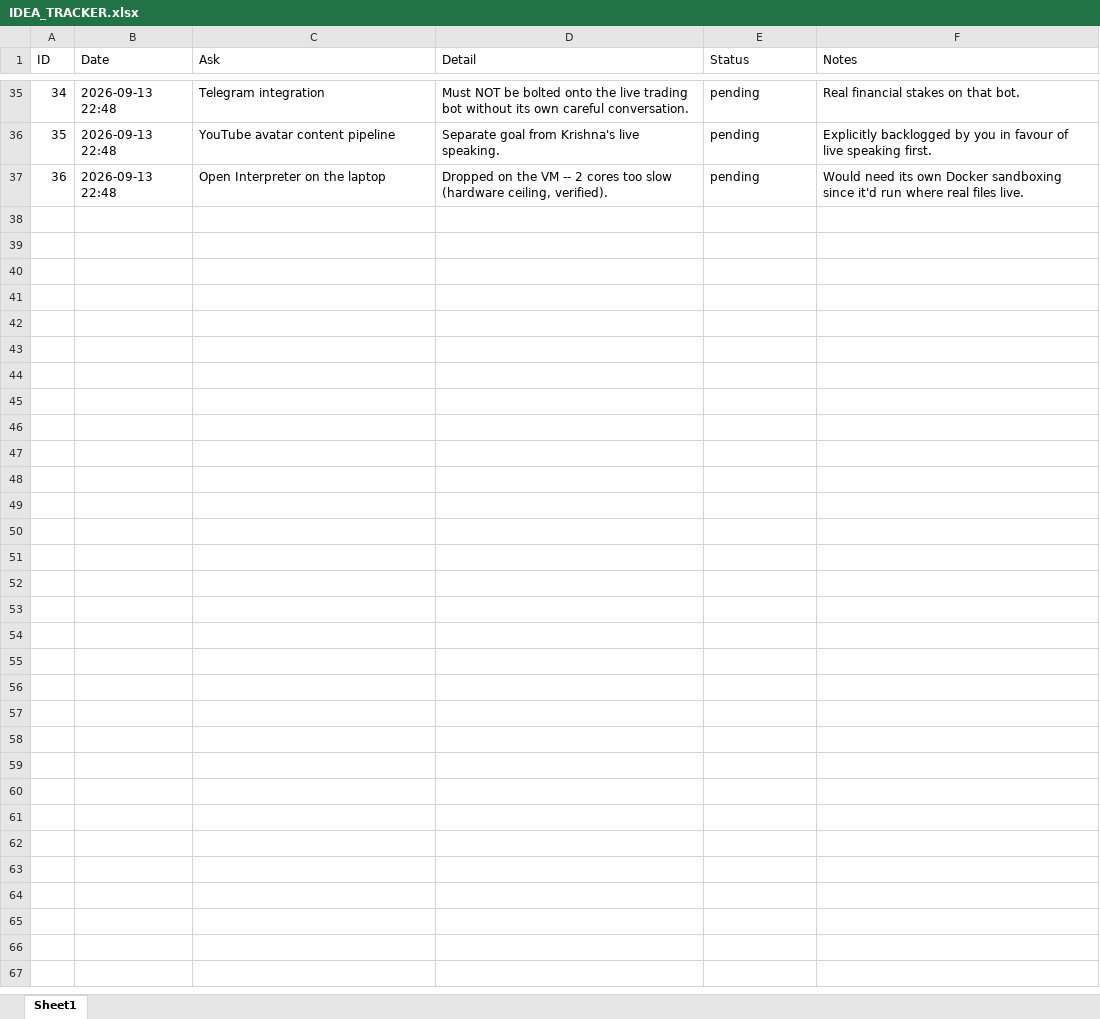
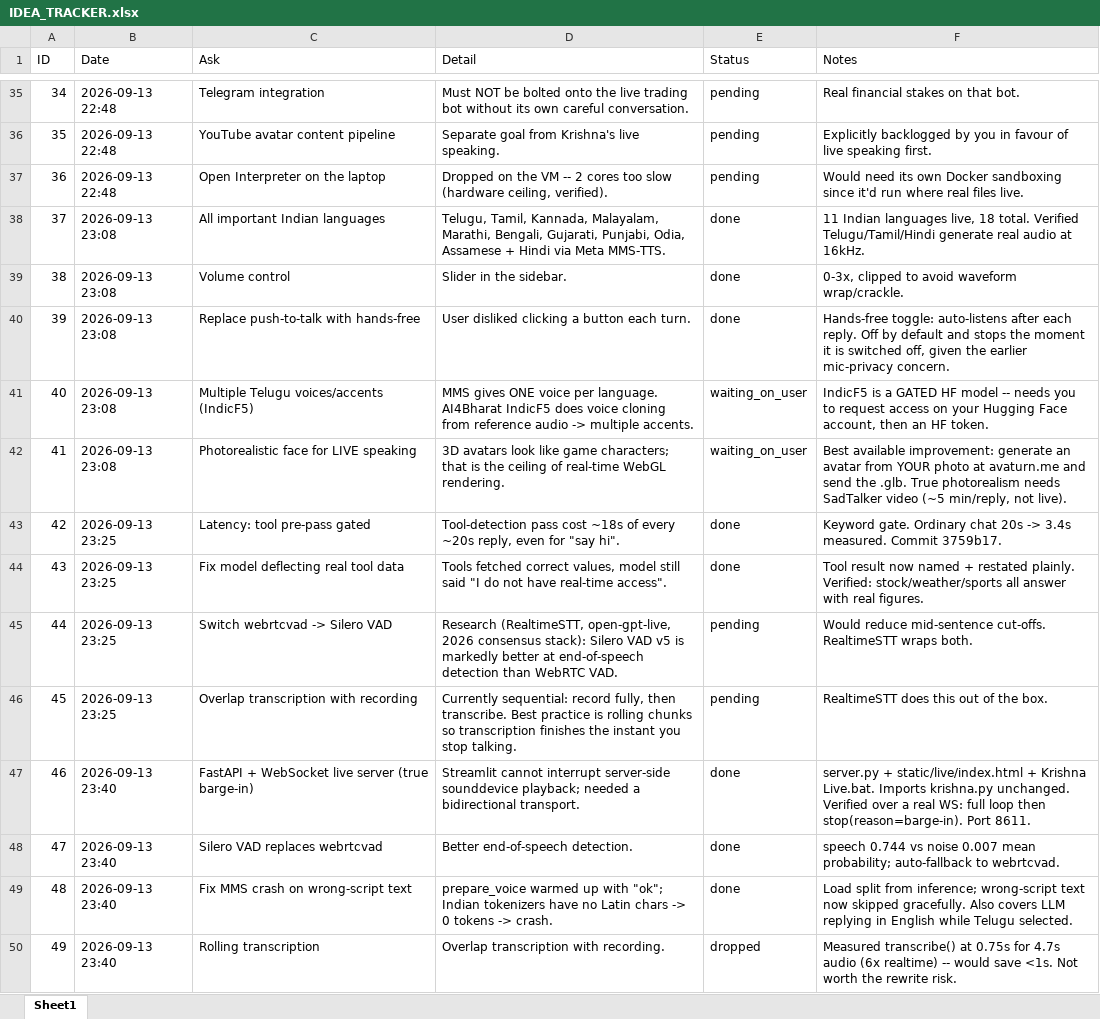
Before and after one commit to somu-analyst/Avatar_AI_Agent, an Excel workbook: docs/IDEA_TRACKER.xlsx, sheet Sheet1, drawn as a sheet; only a part is shown, gaps mark what is left out; values as stored, in another font and other column widths than the file's, no borders; the diff names each change by its address in the sheet, - before the commit and + after, or states it on an @@ line.

```diff
--- a/docs/IDEA_TRACKER.xlsx (sheet Sheet1)
+++ b/docs/IDEA_TRACKER.xlsx (sheet Sheet1)
+row 38: 37 | 2026-09-13 23:08 | All important Indian languages | Telugu, Tamil, Kannada, Malayalam, Marathi, Bengali, Gujarati, Punjabi, Odia, Assamese + Hindi via Meta MMS-TTS. | done | 11 Indian languages live, 18 total. Verified Telugu/Tamil/Hindi generate real audio at 16kHz.
+row 39: 38 | 2026-09-13 23:08 | Volume control | Slider in the sidebar. | done | 0-3x, clipped to avoid waveform wrap/crackle.
+row 40: 39 | 2026-09-13 23:08 | Replace push-to-talk with hands-free | User disliked clicking a button each turn. | done | Hands-free toggle: auto-listens after each reply. Off by default and stops the moment it is switched off, given the earlier mic-privacy concern.
+row 41: 40 | 2026-09-13 23:08 | Multiple Telugu voices/accents (IndicF5) | MMS gives ONE voice per language. AI4Bharat IndicF5 does voice cloning from reference audio -> multiple accents. | waiting_on_user | IndicF5 is a GATED HF model -- needs you to request access on your Hugging Face account, then an HF token.
+row 42: 41 | 2026-09-13 23:08 | Photorealistic face for LIVE speaking | 3D avatars look like game characters; that is the ceiling of real-time WebGL rendering. | waiting_on_user | Best available improvement: generate an avatar from YOUR photo at avaturn.me and send the .glb. True photorealism needs SadTalker video (~5 min/reply, not live).
+row 43: 42 | 2026-09-13 23:25 | Latency: tool pre-pass gated | Tool-detection pass cost ~18s of every ~20s reply, even for "say hi". | done | Keyword gate. Ordinary chat 20s -> 3.4s measured. Commit 3759b17.
+row 44: 43 | 2026-09-13 23:25 | Fix model deflecting real tool data | Tools fetched correct values, model still said "I do not have real-time access". | done | Tool result now named + restated plainly. Verified: stock/weather/sports all answer with real figures.
+row 45: 44 | 2026-09-13 23:25 | Switch webrtcvad -> Silero VAD | Research (RealtimeSTT, open-gpt-live, 2026 consensus stack): Silero VAD v5 is markedly better at end-of-speech detection than WebRTC VAD. | pending | Would reduce mid-sentence cut-offs. RealtimeSTT wraps both.
+row 46: 45 | 2026-09-13 23:25 | Overlap transcription with recording | Currently sequential: record fully, then transcribe. Best practice is rolling chunks so transcription finishes the instant you stop talking. | pending | RealtimeSTT does this out of the box.
+row 47: 46 | 2026-09-13 23:40 | FastAPI + WebSocket live server (true barge-in) | Streamlit cannot interrupt server-side sounddevice playback; needed a bidirectional transport. | done | server.py + static/live/index.html + Krishna Live.bat. Imports krishna.py unchanged. Verified over a real WS: full loop then stop(reason=barge-in). Port 8611.
+row 48: 47 | 2026-09-13 23:40 | Silero VAD replaces webrtcvad | Better end-of-speech detection. | done | speech 0.744 vs noise 0.007 mean probability; auto-fallback to webrtcvad.
+row 49: 48 | 2026-09-13 23:40 | Fix MMS crash on wrong-script text | prepare_voice warmed up with "ok"; Indian tokenizers have no Latin chars -> 0 tokens -> crash. | done | Load split from inference; wrong-script text now skipped gracefully. Also covers LLM replying in English while Telugu selected.
+row 50: 49 | 2026-09-13 23:40 | Rolling transcription | Overlap transcription with recording. | dropped | Measured transcribe() at 0.75s for 4.7s audio (6x realtime) -- would save <1s. Not worth the rewrite risk.
```
Also changed, not shown: 3 other files.
